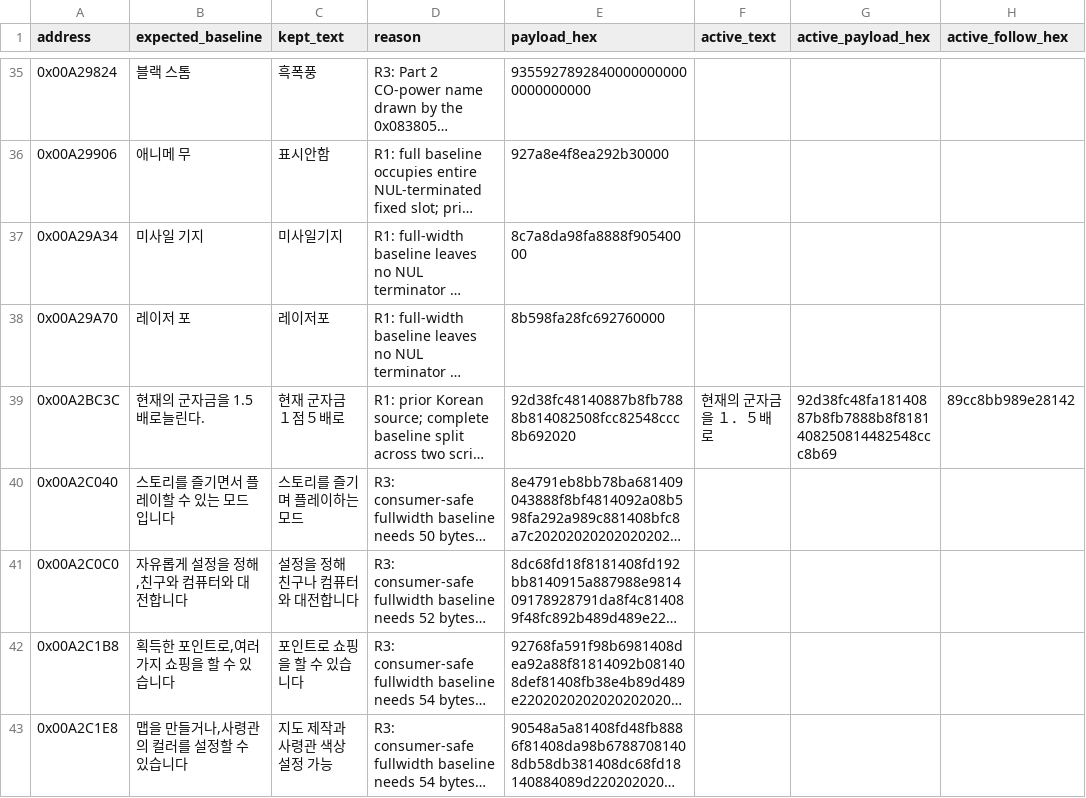
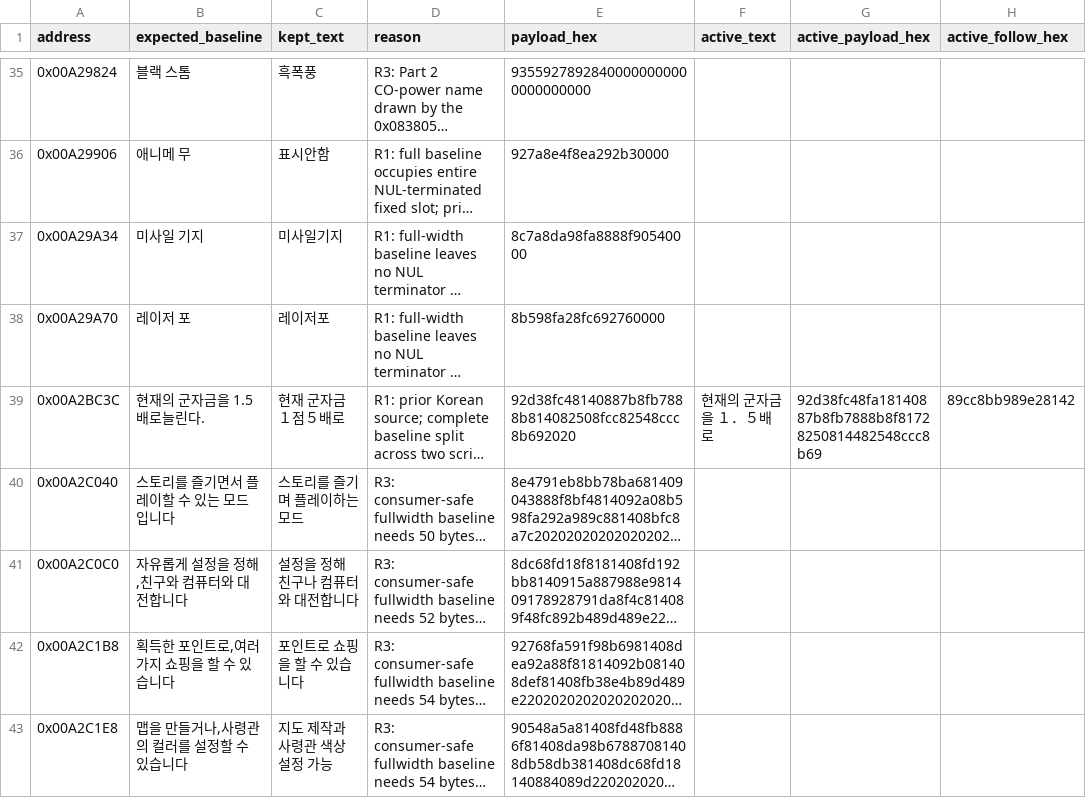
Before and after one commit to hada0127/aw-kor, a TSV file: data/bteam_round2_residuals.tsv, drawn as a sheet; only a part is shown, gaps mark what is left out; long unchanged cells end in …; the diff names each change by its address in the sheet, - before the commit and + after, or states it on an @@ line.

```diff
--- a/data/bteam_round2_residuals.tsv
+++ b/data/bteam_round2_residuals.tsv
-G39 (active_payload_hex): 92d38fc48fa18140887b8fb7888b8f8181408250814482548ccc8b69
+G39 (active_payload_hex): 92d38fc48fa18140887b8fb7888b8f81728250814482548ccc8b69
```
Also changed, not shown: 10 other files.
